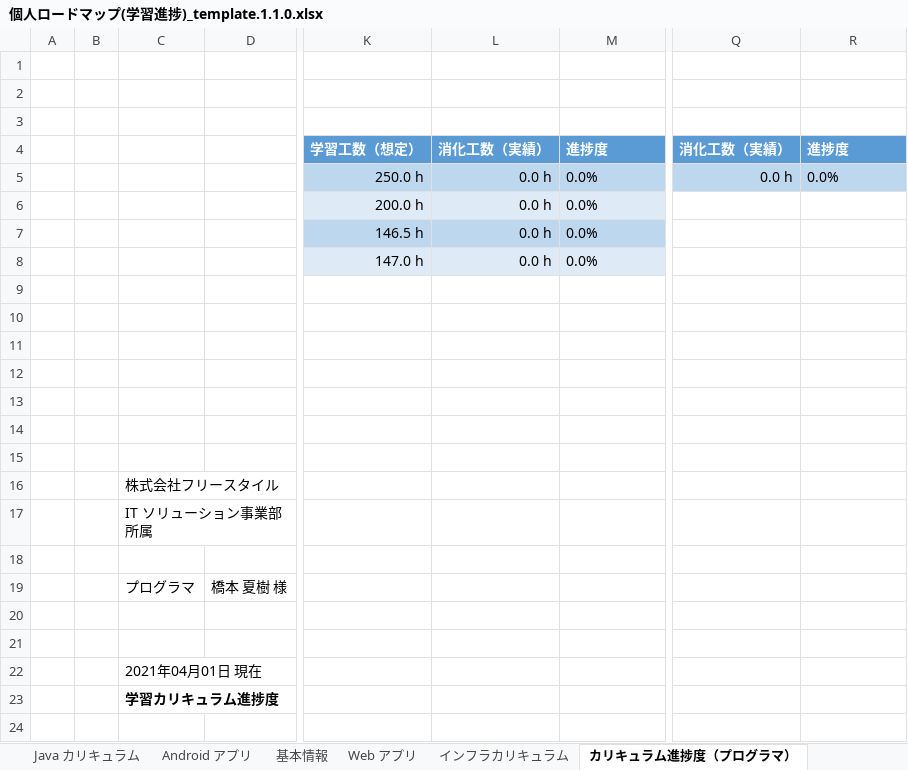
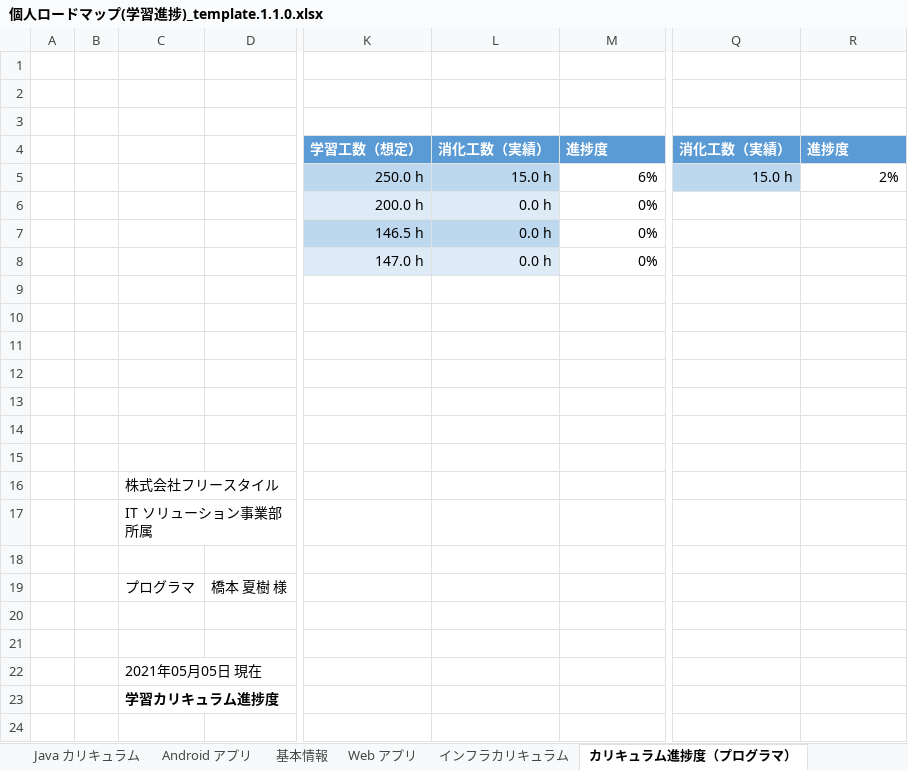
Before and after one commit to Kaji-H/javaboot, an Excel workbook: 個人ロードマップ(学習進捗)_template.1.1.0.xlsx, sheet カリキュラム進捗度（プログラマ）, drawn as a sheet; only a part is shown, gaps mark what is left out; values as stored, in another font and other column widths than the file's, no borders; charts and pictures and conditional formats not drawn; the diff names each change by its address in the sheet, - before the commit and + after, or states it on an @@ line.

```diff
--- a/個人ロードマップ(学習進捗)_template.1.1.0.xlsx (sheet カリキュラム進捗度（プログラマ）)
+++ b/個人ロードマップ(学習進捗)_template.1.1.0.xlsx (sheet カリキュラム進捗度（プログラマ）)
-L5: 0.0 h
+L5: 15.0 h
-M5: 0.0%
+M5: 6%
-M5:M8 alignment: left
+M5:M8 alignment: right
-M5 fill: #BDD7EE
+M5 fill: none
-Q5: 0.0 h
+Q5: 15.0 h
-R5: 0.0%
+R5: 2%
@@ R5 alignment: left → right, fill: #BDD7EE → none @@
-M6:M8: 0.0%
+M6:M8: 0%
-M6 fill: #DEEBF7
+M6 fill: none
-M7 fill: #BDD7EE
+M7 fill: none
-M8 fill: #DEEBF7
+M8 fill: none
-C22: 2021年04月01日 現在
+C22: 2021年05月05日 現在
```
Also changed, not shown: sheet Java カリキュラム, sheet カリキュラム進捗度（インフラ）, formulas that keep their value, charts or pictures.
